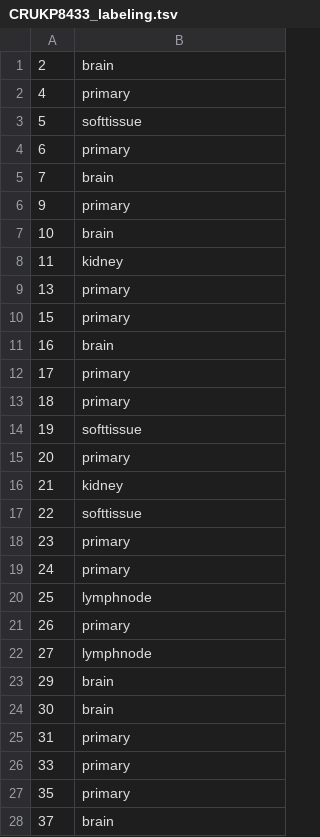
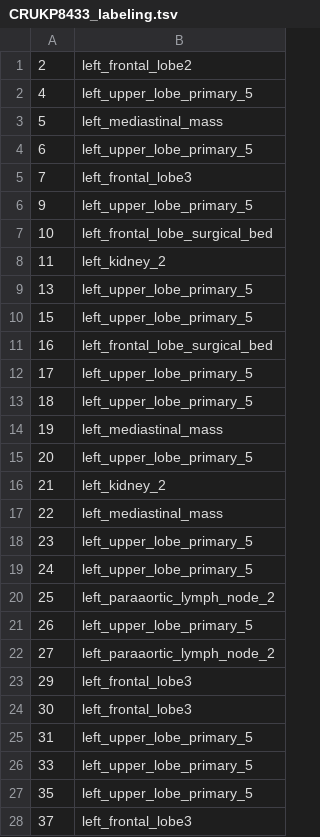
Before and after one commit to noahcape/pmh-rp, a TSV file: trees/CRUKP8433/CRUKP8433_labeling.tsv, drawn as a sheet; only a part is shown; the diff covers the shown part only.

Commit message:
peace data

```diff
--- a/trees/CRUKP8433/CRUKP8433_labeling.tsv
+++ b/trees/CRUKP8433/CRUKP8433_labeling.tsv
@@ -1,28 +1,28 @@
-2	brain
-4	primary
-5	softtissue
-6	primary
-7	brain
-9	primary
-10	brain
-11	kidney
-13	primary
-15	primary
-16	brain
-17	primary
-18	primary
-19	softtissue
-20	primary
-21	kidney
-22	softtissue
-23	primary
-24	primary
-25	lymphnode
-26	primary
-27	lymphnode
-29	brain
-30	brain
-31	primary
-33	primary
-35	primary
-37	brain
+2	left_frontal_lobe2
+4	left_upper_lobe_primary_5
+5	left_mediastinal_mass
+6	left_upper_lobe_primary_5
+7	left_frontal_lobe3
+9	left_upper_lobe_primary_5
+10	left_frontal_lobe_surgical_bed
+11	left_kidney_2
+13	left_upper_lobe_primary_5
+15	left_upper_lobe_primary_5
+16	left_frontal_lobe_surgical_bed
+17	left_upper_lobe_primary_5
+18	left_upper_lobe_primary_5
+19	left_mediastinal_mass
+20	left_upper_lobe_primary_5
+21	left_kidney_2
+22	left_mediastinal_mass
+23	left_upper_lobe_primary_5
+24	left_upper_lobe_primary_5
+25	left_paraaortic_lymph_node_2
+26	left_upper_lobe_primary_5
+27	left_paraaortic_lymph_node_2
+29	left_frontal_lobe3
+30	left_frontal_lobe3
+31	left_upper_lobe_primary_5
+33	left_upper_lobe_primary_5
+35	left_upper_lobe_primary_5
+37	left_frontal_lobe3
```
Also changed, not shown: 45 edited cells elsewhere in this file, trees/CRUKP2757/CRUKP2757_labeling.tsv, trees/CRUKP3581/CRUKP3581_labeling.tsv, 21 other files.
